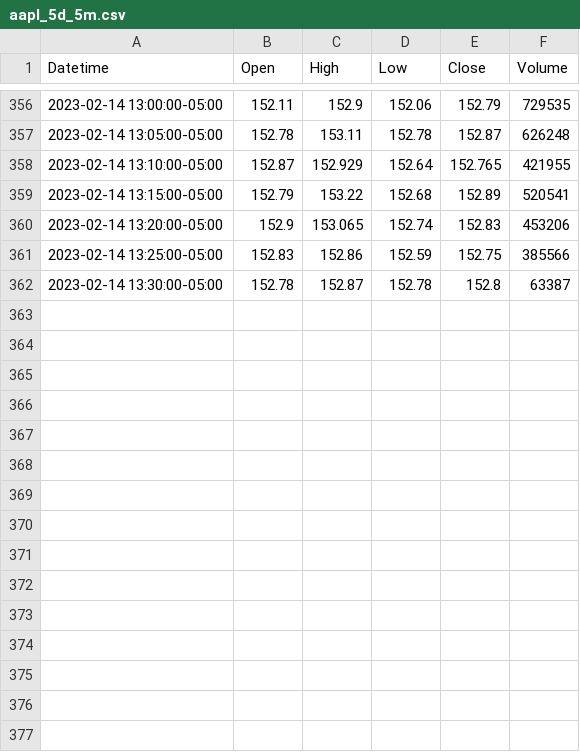
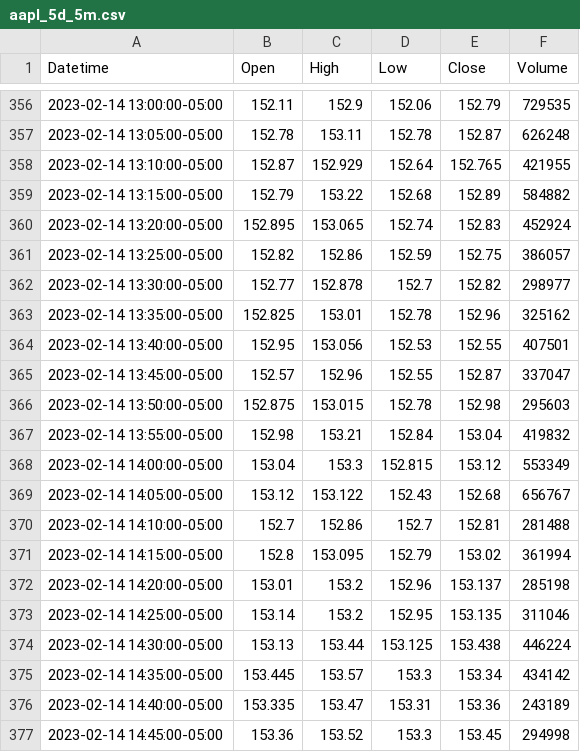
Before and after one commit to jeffreydrew/Artemis, a CSV file: Historical_data/aapl_5d_5m.csv, drawn as a sheet; only a part is shown, gaps mark what is left out; the diff covers the shown part only.

```diff
--- a/Historical_data/aapl_5d_5m.csv
+++ b/Historical_data/aapl_5d_5m.csv
@@ -358,5 +358,20 @@ Datetime,Open,High,Low,Close,Volume
 2023-02-14 13:10:00-05:00,152.87,152.929,152.64,152.765,421955
-2023-02-14 13:15:00-05:00,152.79,153.22,152.68,152.89,520541
-2023-02-14 13:20:00-05:00,152.9,153.065,152.74,152.83,453206
-2023-02-14 13:25:00-05:00,152.83,152.86,152.59,152.75,385566
-2023-02-14 13:30:00-05:00,152.78,152.87,152.78,152.8,63387
+2023-02-14 13:15:00-05:00,152.79,153.22,152.68,152.89,584882
+2023-02-14 13:20:00-05:00,152.895,153.065,152.74,152.83,452924
+2023-02-14 13:25:00-05:00,152.82,152.86,152.59,152.75,386057
+2023-02-14 13:30:00-05:00,152.77,152.878,152.7,152.82,298977
+2023-02-14 13:35:00-05:00,152.825,153.01,152.78,152.96,325162
+2023-02-14 13:40:00-05:00,152.95,153.056,152.53,152.55,407501
+2023-02-14 13:45:00-05:00,152.57,152.96,152.55,152.87,337047
+2023-02-14 13:50:00-05:00,152.875,153.015,152.78,152.98,295603
+2023-02-14 13:55:00-05:00,152.98,153.21,152.84,153.04,419832
+2023-02-14 14:00:00-05:00,153.04,153.3,152.815,153.12,553349
+2023-02-14 14:05:00-05:00,153.12,153.122,152.43,152.68,656767
+2023-02-14 14:10:00-05:00,152.7,152.86,152.7,152.81,281488
+2023-02-14 14:15:00-05:00,152.8,153.095,152.79,153.02,361994
+2023-02-14 14:20:00-05:00,153.01,153.2,152.96,153.137,285198
+2023-02-14 14:25:00-05:00,153.14,153.2,152.95,153.135,311046
+2023-02-14 14:30:00-05:00,153.13,153.44,153.125,153.438,446224
+2023-02-14 14:35:00-05:00,153.445,153.57,153.3,153.34,434142
+2023-02-14 14:40:00-05:00,153.335,153.47,153.31,153.36,243189
+2023-02-14 14:45:00-05:00,153.36,153.52,153.3,153.45,294998
```
Also changed, not shown: 9 added rows elsewhere in this file, Historical_data/aapl_1d_1m.csv, 3 other files.
